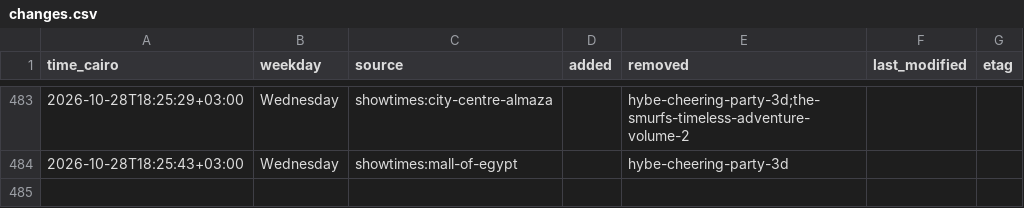
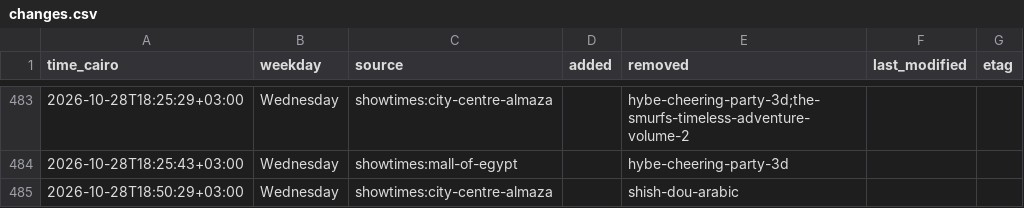
Before and after one commit to Hitari311/vox-watcher, a CSV file: vox_data/changes.csv, drawn as a sheet; only a part is shown, gaps mark what is left out.

```diff
--- a/vox_data/changes.csv
+++ b/vox_data/changes.csv
@@ -484 +484,2 @@ time_cairo,weekday,source,added,removed,last_modified,etag
 2026-10-28T18:25:43+03:00,Wednesday,showtimes:mall-of-egypt,,hybe-cheering-party-3d,,
+2026-10-28T18:50:29+03:00,Wednesday,showtimes:city-centre-almaza,,shish-dou-arabic,,
```
Also changed, not shown: 1 other file.
